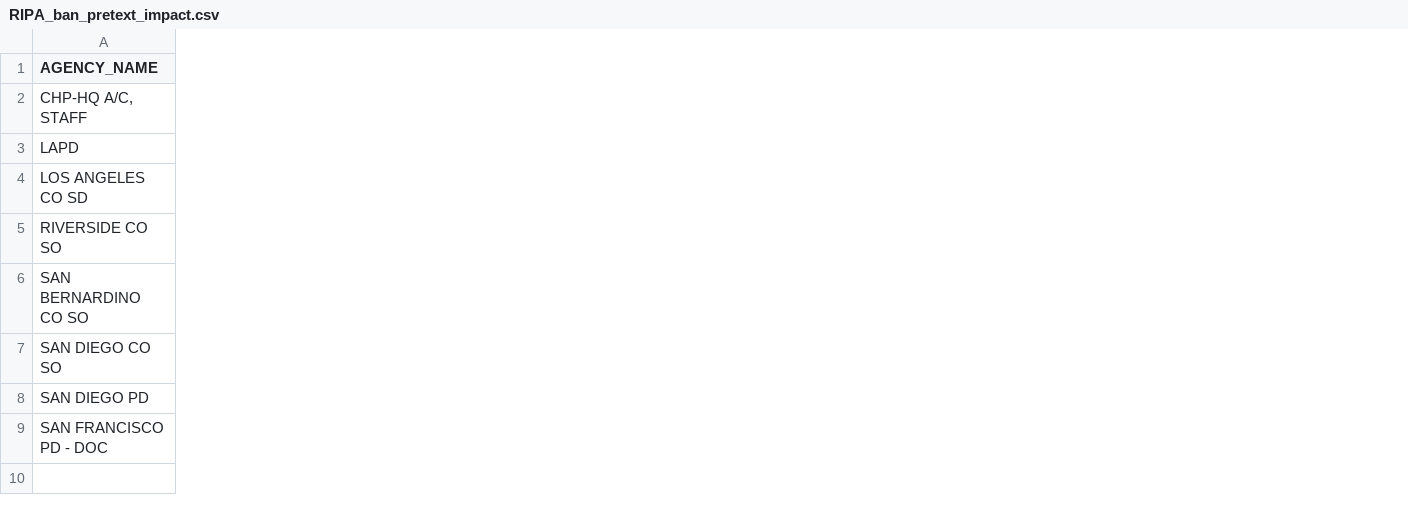
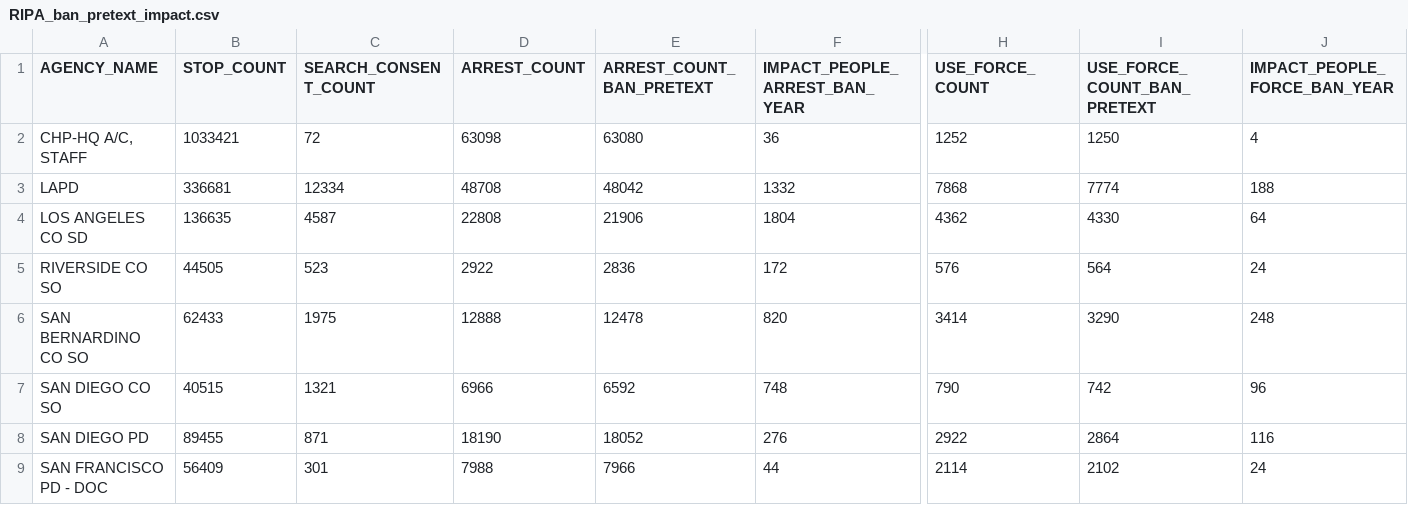
Before and after one commit to atielking/cpz_ripa, a CSV file: RIPA_ban_pretext_impact.csv, drawn as a sheet; only a part is shown, gaps mark what is left out; the diff covers the shown part only; the diff names each change by its address in the sheet, - before the commit and + after, or states it on an @@ line.

```diff
--- a/RIPA_ban_pretext_impact.csv
+++ b/RIPA_ban_pretext_impact.csv
+column B (STOP_COUNT), rows 2-9: 1033421 | 336681 | 136635 | 44505 | 62433 | 40515 | 89455 | 56409
+column C (SEARCH_CONSENT_COUNT), rows 2-9: 72 | 12334 | 4587 | 523 | 1975 | 1321 | 871 | 301
+column D (ARREST_COUNT), rows 2-9: 63098 | 48708 | 22808 | 2922 | 12888 | 6966 | 18190 | 7988
+column E (ARREST_COUNT_BAN_PRETEXT), rows 2-9: 63080 | 48042 | 21906 | 2836 | 12478 | 6592 | 18052 | 7966
+column F (IMPACT_PEOPLE_ARREST_BAN_YEAR), rows 2-9: 36 | 1332 | 1804 | 172 | 820 | 748 | 276 | 44
+column H (USE_FORCE_COUNT), rows 2-9: 1252 | 7868 | 4362 | 576 | 3414 | 790 | 2922 | 2114
+column I (USE_FORCE_COUNT_BAN_PRETEXT), rows 2-9: 1250 | 7774 | 4330 | 564 | 3290 | 742 | 2864 | 2102
+column J (IMPACT_PEOPLE_FORCE_BAN_YEAR), rows 2-9: 4 | 188 | 64 | 24 | 248 | 96 | 116 | 24
```
Also changed, not shown: 3 added columns and 2 edited cells elsewhere in this file, 1 other file.
